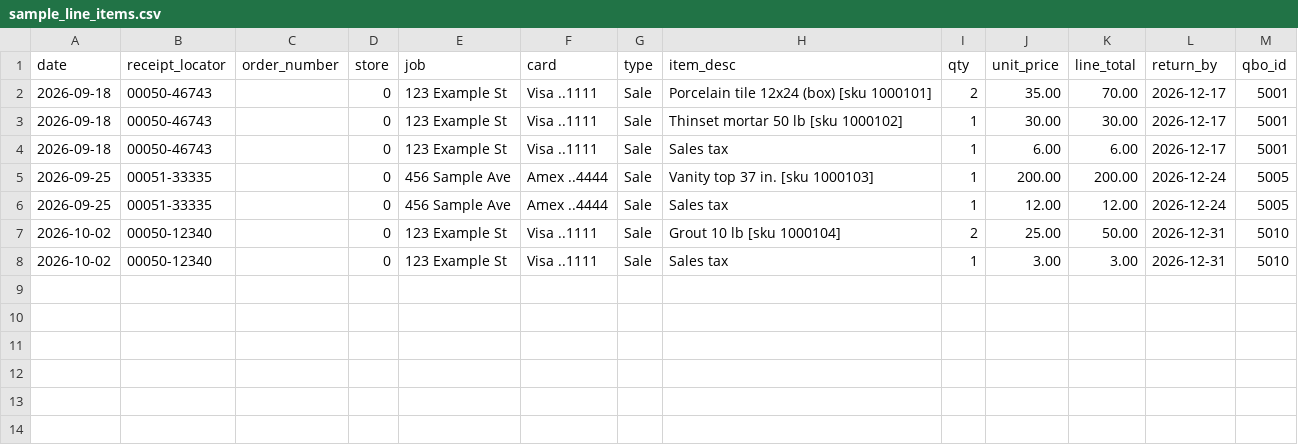
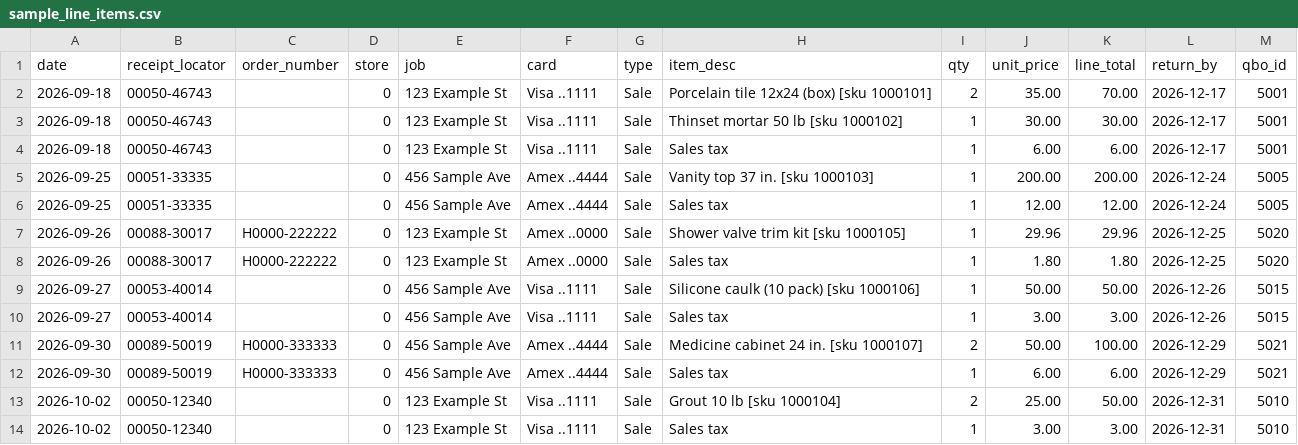
Before and after one commit to thefloppytaco/home-depot-qbo-reconcile, a CSV file: examples/weekly-sync/sample_line_items.csv, drawn as a sheet; the diff names each change by its address in the sheet, - before the commit and + after, or states it on an @@ line.

```diff
--- a/examples/weekly-sync/sample_line_items.csv
+++ b/examples/weekly-sync/sample_line_items.csv
+row 7: 2026-09-26 | 00088-30017 | H0000-222222 | 0 | 123 Example St | Amex ..0000 | Sale | Shower valve trim kit [sku 1000105] | 1 | 29.96 | 29.96 | 2026-12-25 | 5020
+row 8: 2026-09-26 | 00088-30017 | H0000-222222 | 0 | 123 Example St | Amex ..0000 | Sale | Sales tax | 1 | 1.80 | 1.80 | 2026-12-25 | 5020
+row 9: 2026-09-27 | 00053-40014 |  | 0 | 456 Sample Ave | Visa ..1111 | Sale | Silicone caulk (10 pack) [sku 1000106] | 1 | 50.00 | 50.00 | 2026-12-26 | 5015
+row 10: 2026-09-27 | 00053-40014 |  | 0 | 456 Sample Ave | Visa ..1111 | Sale | Sales tax | 1 | 3.00 | 3.00 | 2026-12-26 | 5015
+row 11: 2026-09-30 | 00089-50019 | H0000-333333 | 0 | 456 Sample Ave | Amex ..4444 | Sale | Medicine cabinet 24 in. [sku 1000107] | 2 | 50.00 | 100.00 | 2026-12-29 | 5021
+row 12: 2026-09-30 | 00089-50019 | H0000-333333 | 0 | 456 Sample Ave | Amex ..4444 | Sale | Sales tax | 1 | 6.00 | 6.00 | 2026-12-29 | 5021
```
Also changed, not shown: 7 other files.
